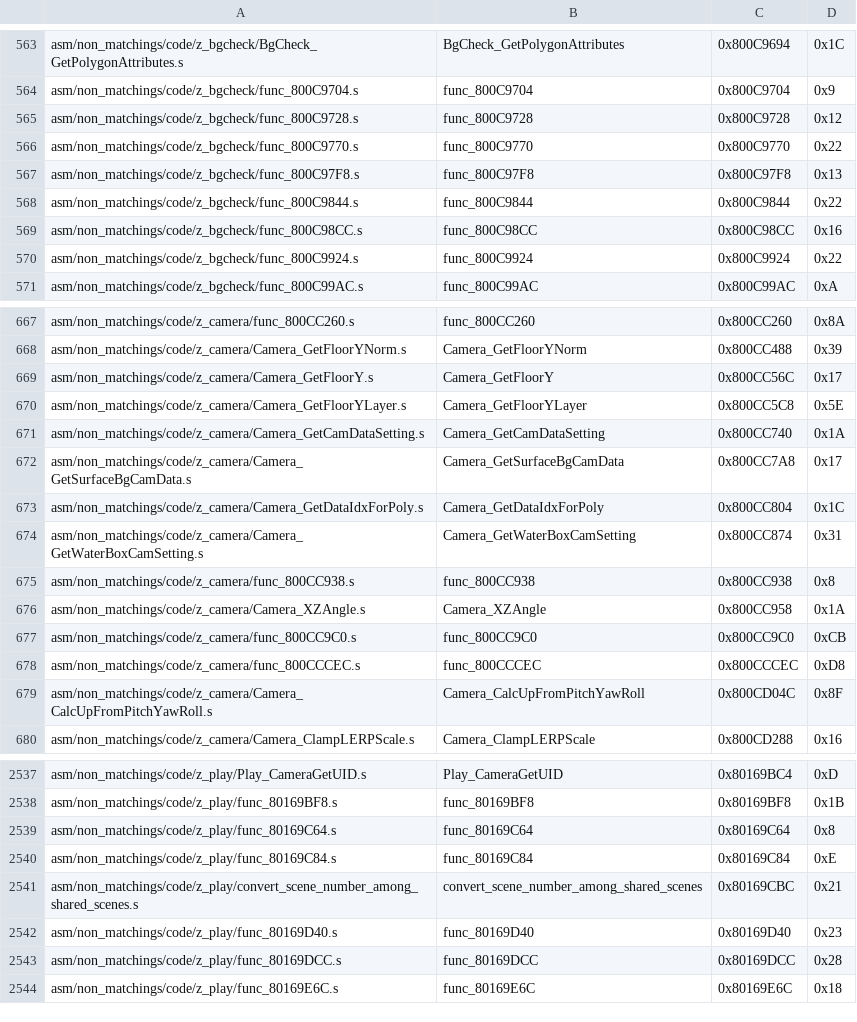
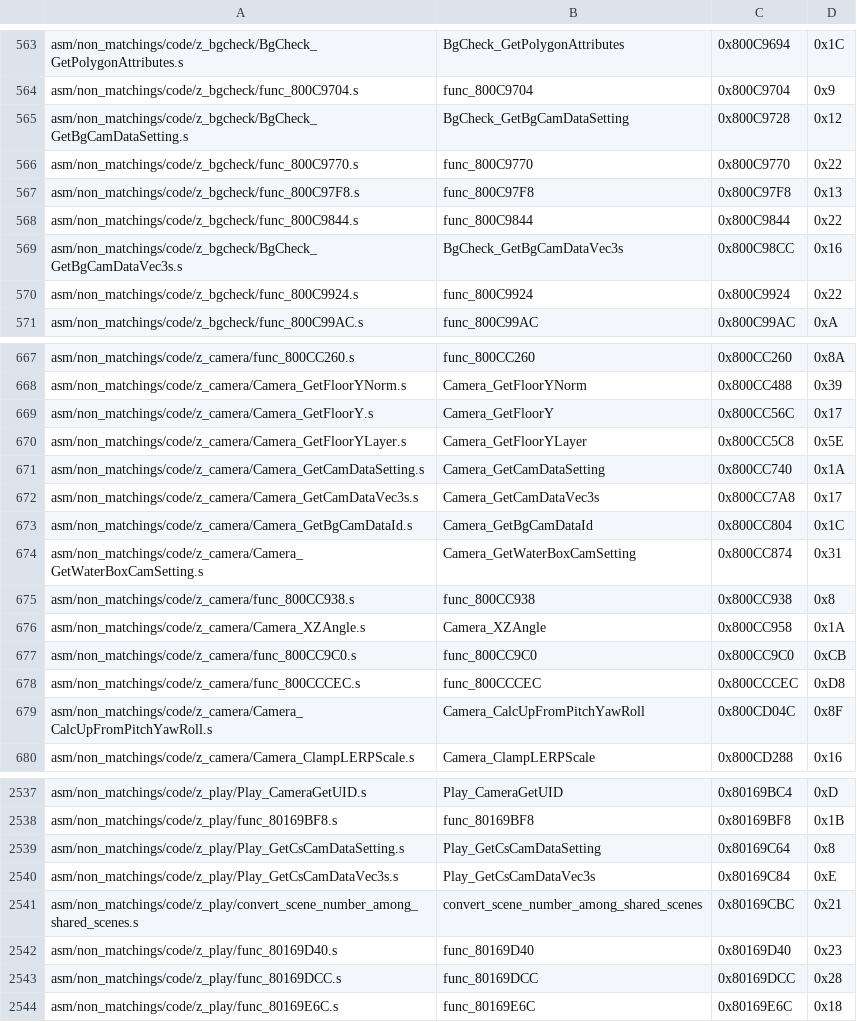
Before and after one commit to zeldaret/mm, a CSV file: tools/sizes/code_functions.csv, drawn as a sheet; only a part is shown, gaps mark what is left out.

Commit message:
Document CsCamData

```diff
--- a/tools/sizes/code_functions.csv
+++ b/tools/sizes/code_functions.csv
@@ -564,3 +564,3 @@ asm/non_matchings/code/z_bgcheck/BgCheck_GetPolygonAttributes.s,BgCheck_GetPolyg
 asm/non_matchings/code/z_bgcheck/func_800C9704.s,func_800C9704,0x800C9704,0x9
-asm/non_matchings/code/z_bgcheck/func_800C9728.s,func_800C9728,0x800C9728,0x12
+asm/non_matchings/code/z_bgcheck/BgCheck_GetBgCamDataSetting.s,BgCheck_GetBgCamDataSetting,0x800C9728,0x12
 asm/non_matchings/code/z_bgcheck/func_800C9770.s,func_800C9770,0x800C9770,0x22
@@ -568,3 +568,3 @@ asm/non_matchings/code/z_bgcheck/func_800C97F8.s,func_800C97F8,0x800C97F8,0x13
 asm/non_matchings/code/z_bgcheck/func_800C9844.s,func_800C9844,0x800C9844,0x22
-asm/non_matchings/code/z_bgcheck/func_800C98CC.s,func_800C98CC,0x800C98CC,0x16
+asm/non_matchings/code/z_bgcheck/BgCheck_GetBgCamDataVec3s.s,BgCheck_GetBgCamDataVec3s,0x800C98CC,0x16
 asm/non_matchings/code/z_bgcheck/func_800C9924.s,func_800C9924,0x800C9924,0x22
@@ -671,4 +671,4 @@ asm/non_matchings/code/z_camera/Camera_GetFloorYLayer.s,Camera_GetFloorYLayer,0x
 asm/non_matchings/code/z_camera/Camera_GetCamDataSetting.s,Camera_GetCamDataSetting,0x800CC740,0x1A
-asm/non_matchings/code/z_camera/Camera_GetSurfaceBgCamData.s,Camera_GetSurfaceBgCamData,0x800CC7A8,0x17
-asm/non_matchings/code/z_camera/Camera_GetDataIdxForPoly.s,Camera_GetDataIdxForPoly,0x800CC804,0x1C
+asm/non_matchings/code/z_camera/Camera_GetCamDataVec3s.s,Camera_GetCamDataVec3s,0x800CC7A8,0x17
+asm/non_matchings/code/z_camera/Camera_GetBgCamDataId.s,Camera_GetBgCamDataId,0x800CC804,0x1C
 asm/non_matchings/code/z_camera/Camera_GetWaterBoxCamSetting.s,Camera_GetWaterBoxCamSetting,0x800CC874,0x31
@@ -2538,4 +2538,4 @@ asm/non_matchings/code/z_play/Play_CameraGetUID.s,Play_CameraGetUID,0x80169BC4,0
 asm/non_matchings/code/z_play/func_80169BF8.s,func_80169BF8,0x80169BF8,0x1B
-asm/non_matchings/code/z_play/func_80169C64.s,func_80169C64,0x80169C64,0x8
-asm/non_matchings/code/z_play/func_80169C84.s,func_80169C84,0x80169C84,0xE
+asm/non_matchings/code/z_play/Play_GetCsCamDataSetting.s,Play_GetCsCamDataSetting,0x80169C64,0x8
+asm/non_matchings/code/z_play/Play_GetCsCamDataVec3s.s,Play_GetCsCamDataVec3s,0x80169C84,0xE
 asm/non_matchings/code/z_play/convert_scene_number_among_shared_scenes.s,convert_scene_number_among_shared_scenes,0x80169CBC,0x21
```
Also changed, not shown: 8 other files.
